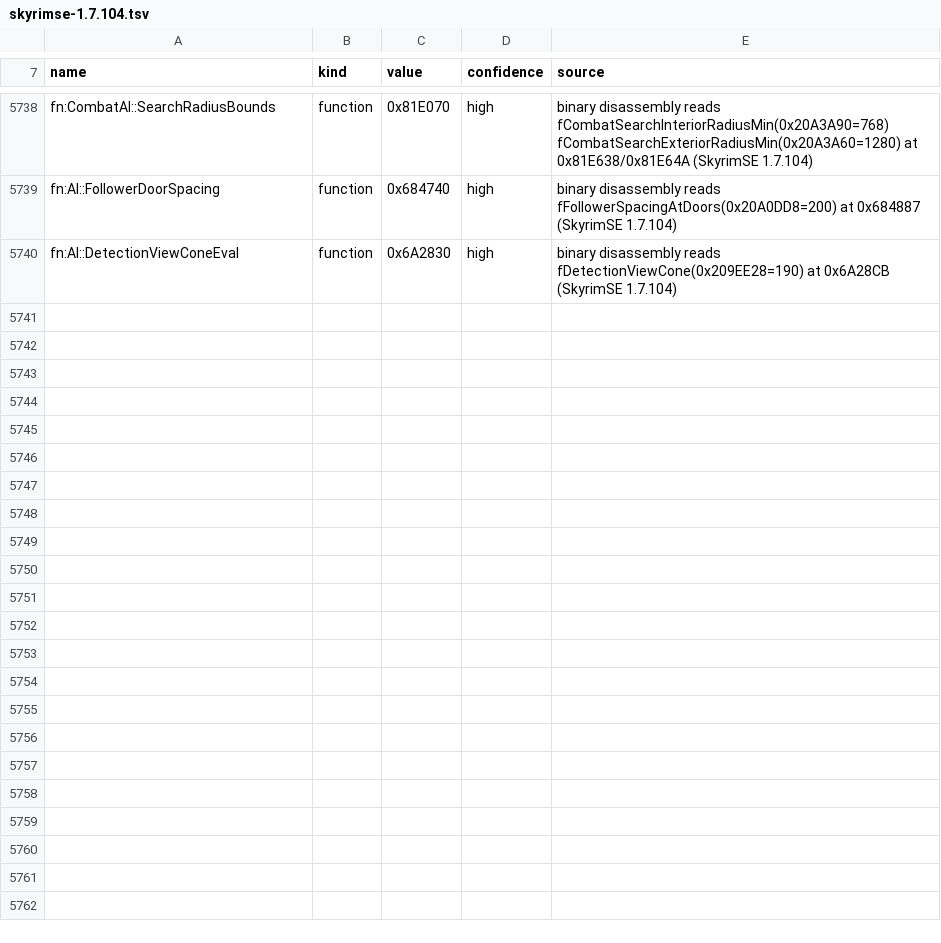
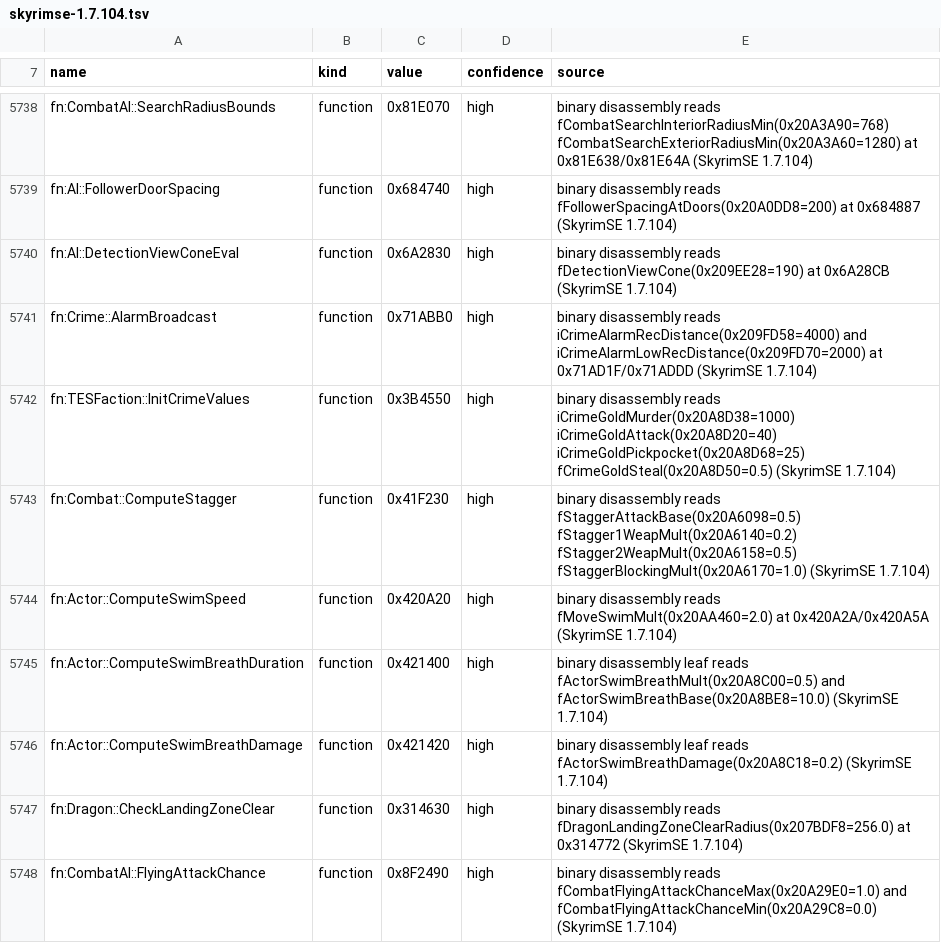
Before and after one commit to HarperZ9/raw, a TSV file: data/versions/skyrimse-1.7.104.tsv, drawn as a sheet; only a part is shown, gaps mark what is left out; the diff names each change by its address in the sheet, - before the commit and + after, or states it on an @@ line.

```diff
--- a/data/versions/skyrimse-1.7.104.tsv
+++ b/data/versions/skyrimse-1.7.104.tsv
+row 5741: fn:Crime::AlarmBroadcast | function | 0x71ABB0 | high | binary disassembly reads iCrimeAlarmRecDistance(0x209FD58=4000) and iCrimeAlarmLowRecDistance(0x209FD70=2000) at 0x71AD1F/0x71ADDD (SkyrimSE 1.7.104)
+row 5742: fn:TESFaction::InitCrimeValues | function | 0x3B4550 | high | binary disassembly reads iCrimeGoldMurder(0x20A8D38=1000) iCrimeGoldAttack(0x20A8D20=40) iCrimeGoldPickpocket(0x20A8D68=25) fCrimeGoldSteal(0x20A8D50=0.5) (SkyrimSE 1.7.104)
+row 5743: fn:Combat::ComputeStagger | function | 0x41F230 | high | binary disassembly reads fStaggerAttackBase(0x20A6098=0.5) fStagger1WeapMult(0x20A6140=0.2) fStagger2WeapMult(0x20A6158=0.5) fStaggerBlockingMult(0x20A6170=1.0) (SkyrimSE 1.7.104)
+row 5744: fn:Actor::ComputeSwimSpeed | function | 0x420A20 | high | binary disassembly reads fMoveSwimMult(0x20AA460=2.0) at 0x420A2A/0x420A5A (SkyrimSE 1.7.104)
+row 5745: fn:Actor::ComputeSwimBreathDuration | function | 0x421400 | high | binary disassembly leaf reads fActorSwimBreathMult(0x20A8C00=0.5) and fActorSwimBreathBase(0x20A8BE8=10.0) (SkyrimSE 1.7.104)
+row 5746: fn:Actor::ComputeSwimBreathDamage | function | 0x421420 | high | binary disassembly leaf reads fActorSwimBreathDamage(0x20A8C18=0.2) (SkyrimSE 1.7.104)
+row 5747: fn:Dragon::CheckLandingZoneClear | function | 0x314630 | high | binary disassembly reads fDragonLandingZoneClearRadius(0x207BDF8=256.0) at 0x314772 (SkyrimSE 1.7.104)
+row 5748: fn:CombatAI::FlyingAttackChance | function | 0x8F2490 | high | binary disassembly reads fCombatFlyingAttackChanceMax(0x20A29E0=1.0) and fCombatFlyingAttackChanceMin(0x20A29C8=0.0) (SkyrimSE 1.7.104)
```
Also changed, not shown: 30 other files.
